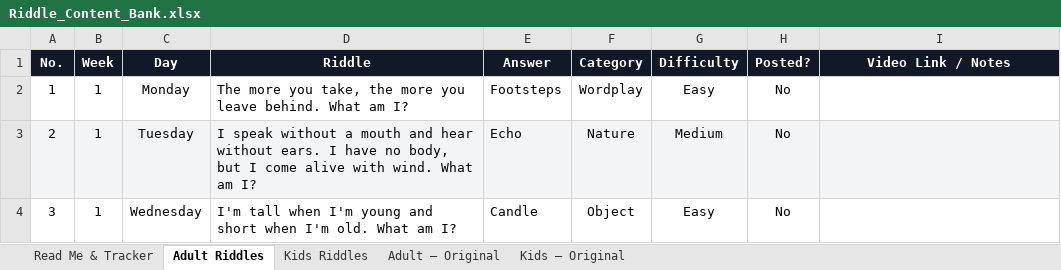
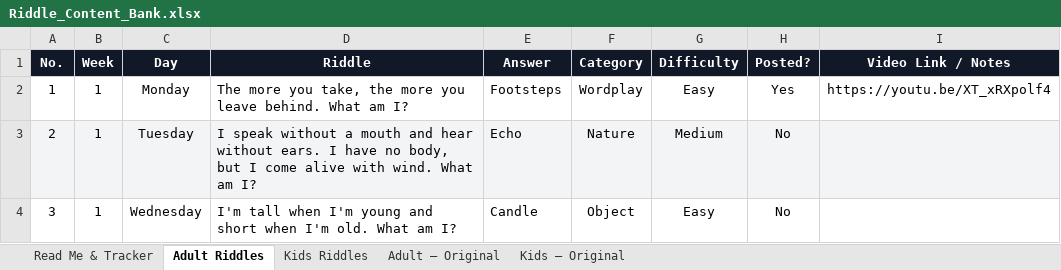
Before and after one commit to agneticutube-png/CrackIt_Adults, an Excel workbook: Riddle_Content_Bank.xlsx, sheet Adult Riddles, drawn as a sheet; only a part is shown; values as stored, in another font and other column widths than the file's, no borders; the diff names each change by its address in the sheet, - before the commit and + after, or states it on an @@ line.

Commit message:
chore: mark riddle posted [skip ci]

```diff
--- a/Riddle_Content_Bank.xlsx (sheet Adult Riddles)
+++ b/Riddle_Content_Bank.xlsx (sheet Adult Riddles)
-H2 (Posted?): No
+H2 (Posted?): Yes
-I2 (Video Link / Notes): (empty)
+I2 (Video Link / Notes): https://youtu.be/XT_xRXpolf4
```
